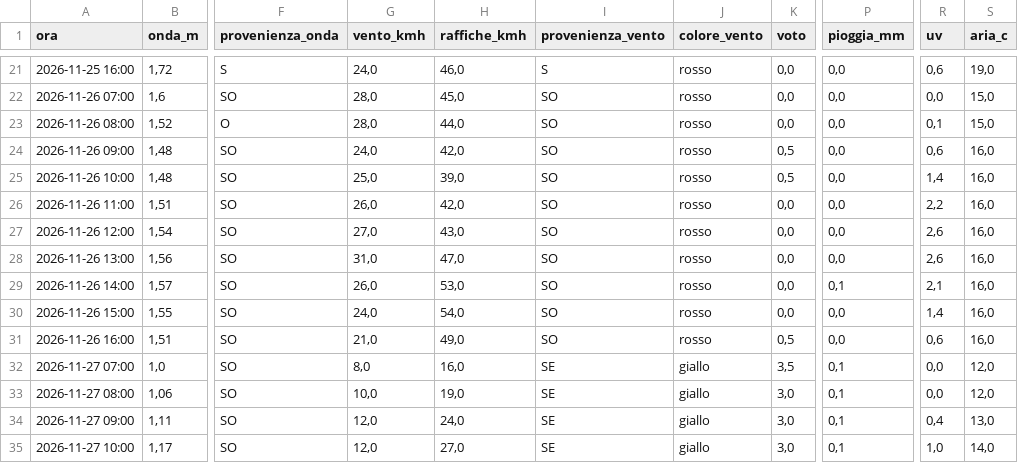
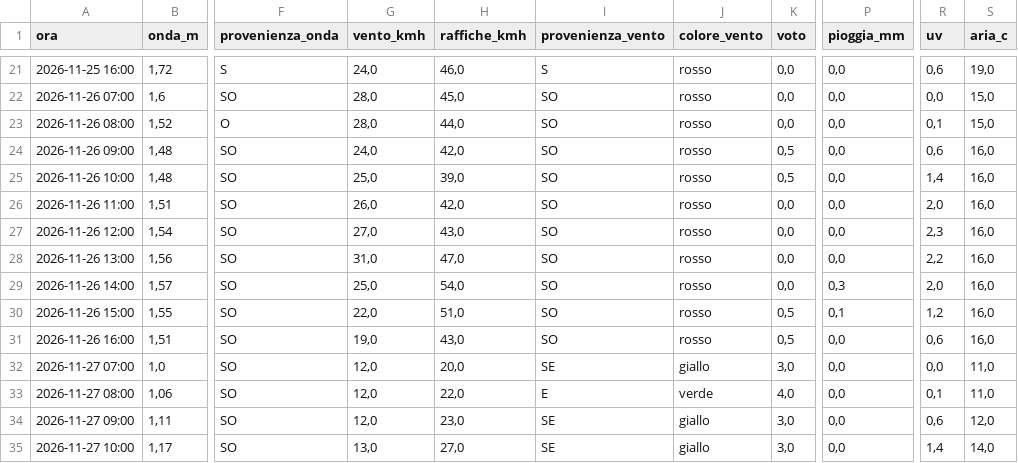
Before and after one commit to enricomariacaporossi/surf-lazio, a CSV file: data/settimana_fregene.csv, drawn as a sheet; only a part is shown, gaps mark what is left out; the diff covers the shown part only; the diff names each change by its address in the sheet, - before the commit and + after, or states it on an @@ line.

```diff
--- a/data/settimana_fregene.csv
+++ b/data/settimana_fregene.csv
-R26 (uv): 2,2
+R26 (uv): 2,0
-R27 (uv): 2,6
+R27 (uv): 2,3
-R28 (uv): 2,6
+R28 (uv): 2,2
-G29 (vento_kmh): 26,0
+G29 (vento_kmh): 25,0
-H29 (raffiche_kmh): 53,0
+H29 (raffiche_kmh): 54,0
-P29 (pioggia_mm): 0,1
+P29 (pioggia_mm): 0,3
-R29 (uv): 2,1
+R29 (uv): 2,0
-G30 (vento_kmh): 24,0
+G30 (vento_kmh): 22,0
-H30 (raffiche_kmh): 54,0
+H30 (raffiche_kmh): 51,0
-K30 (voto): 0,0
+K30 (voto): 0,5
-P30 (pioggia_mm): 0,0
+P30 (pioggia_mm): 0,1
-R30 (uv): 1,4
+R30 (uv): 1,2
-G31 (vento_kmh): 21,0
+G31 (vento_kmh): 19,0
-H31 (raffiche_kmh): 49,0
+H31 (raffiche_kmh): 43,0
-G32 (vento_kmh): 8,0
+G32 (vento_kmh): 12,0
-H32 (raffiche_kmh): 16,0
+H32 (raffiche_kmh): 20,0
-K32 (voto): 3,5
+K32 (voto): 3,0
-P32:P35 (pioggia_mm): 0,1
+P32:P35 (pioggia_mm): 0,0
-S32:S33 (aria_c): 12,0
+S32:S33 (aria_c): 11,0
-G33 (vento_kmh): 10,0
+G33 (vento_kmh): 12,0
-H33 (raffiche_kmh): 19,0
+H33 (raffiche_kmh): 22,0
-I33 (provenienza_vento): SE
+I33 (provenienza_vento): E
-J33 (colore_vento): giallo
+J33 (colore_vento): verde
-K33 (voto): 3,0
+K33 (voto): 4,0
-R33 (uv): 0,0
+R33 (uv): 0,1
-H34 (raffiche_kmh): 24,0
+H34 (raffiche_kmh): 23,0
-R34 (uv): 0,4
+R34 (uv): 0,6
-S34 (aria_c): 13,0
+S34 (aria_c): 12,0
-G35 (vento_kmh): 12,0
+G35 (vento_kmh): 13,0
-R35 (uv): 1,0
+R35 (uv): 1,4
```
Also changed, not shown: 98 edited cells elsewhere in this file, data/settimana_santa-severa.csv, data/settimana_secret-spot.csv, 5 other files.
